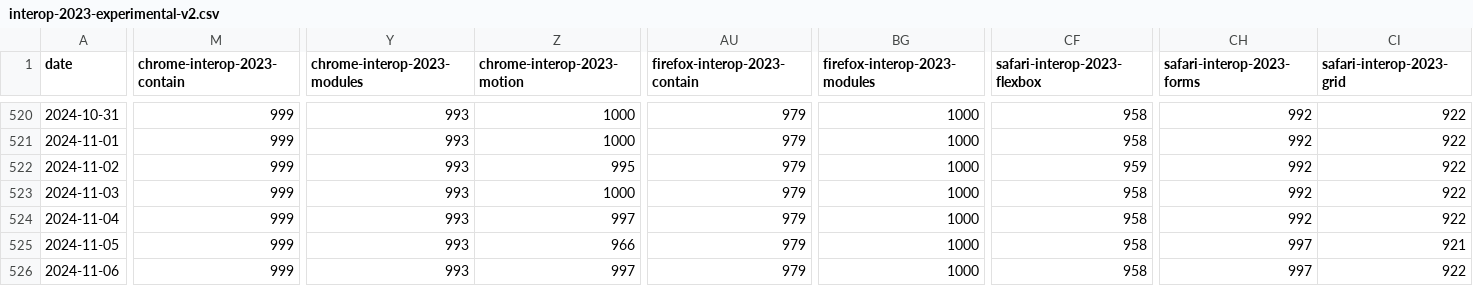
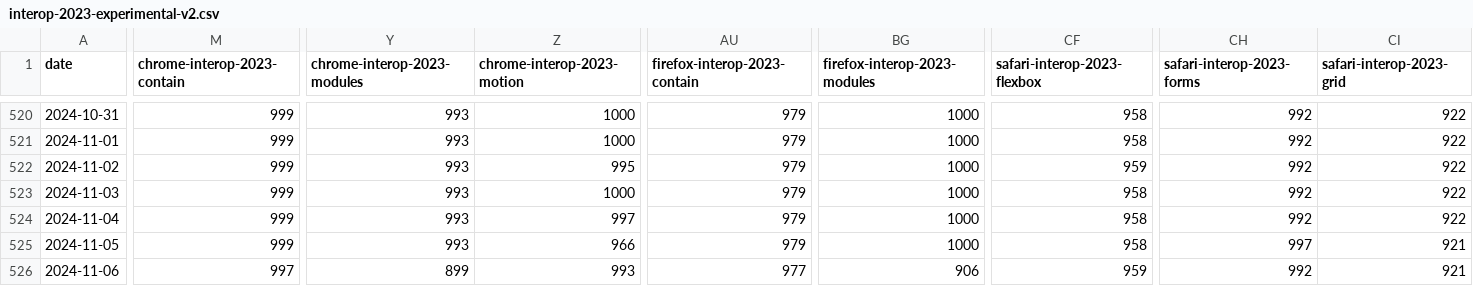
Before and after one commit to gsnedders/results-analysis, a CSV file: data/interop-2023/interop-2023-experimental-v2.csv, drawn as a sheet; only a part is shown, gaps mark what is left out; the diff covers the shown part only; the diff names each change by its address in the sheet, - before the commit and + after, or states it on an @@ line.

```diff
--- a/data/interop-2023/interop-2023-experimental-v2.csv
+++ b/data/interop-2023/interop-2023-experimental-v2.csv
-M526 (chrome-interop-2023-contain): 999
+M526 (chrome-interop-2023-contain): 997
-Y526 (chrome-interop-2023-modules): 993
+Y526 (chrome-interop-2023-modules): 899
-Z526 (chrome-interop-2023-motion): 997
+Z526 (chrome-interop-2023-motion): 993
-AU526 (firefox-interop-2023-contain): 979
+AU526 (firefox-interop-2023-contain): 977
-BG526 (firefox-interop-2023-modules): 1000
+BG526 (firefox-interop-2023-modules): 906
-CF526 (safari-interop-2023-flexbox): 958
+CF526 (safari-interop-2023-flexbox): 959
-CH526 (safari-interop-2023-forms): 997
+CH526 (safari-interop-2023-forms): 992
-CI526 (safari-interop-2023-grid): 922
+CI526 (safari-interop-2023-grid): 921
```
Also changed, not shown: 8 edited cells elsewhere in this file, data/experimental-browser-specific-failures.csv, data/interop-2024/interop-2024-experimental-v2.csv.
